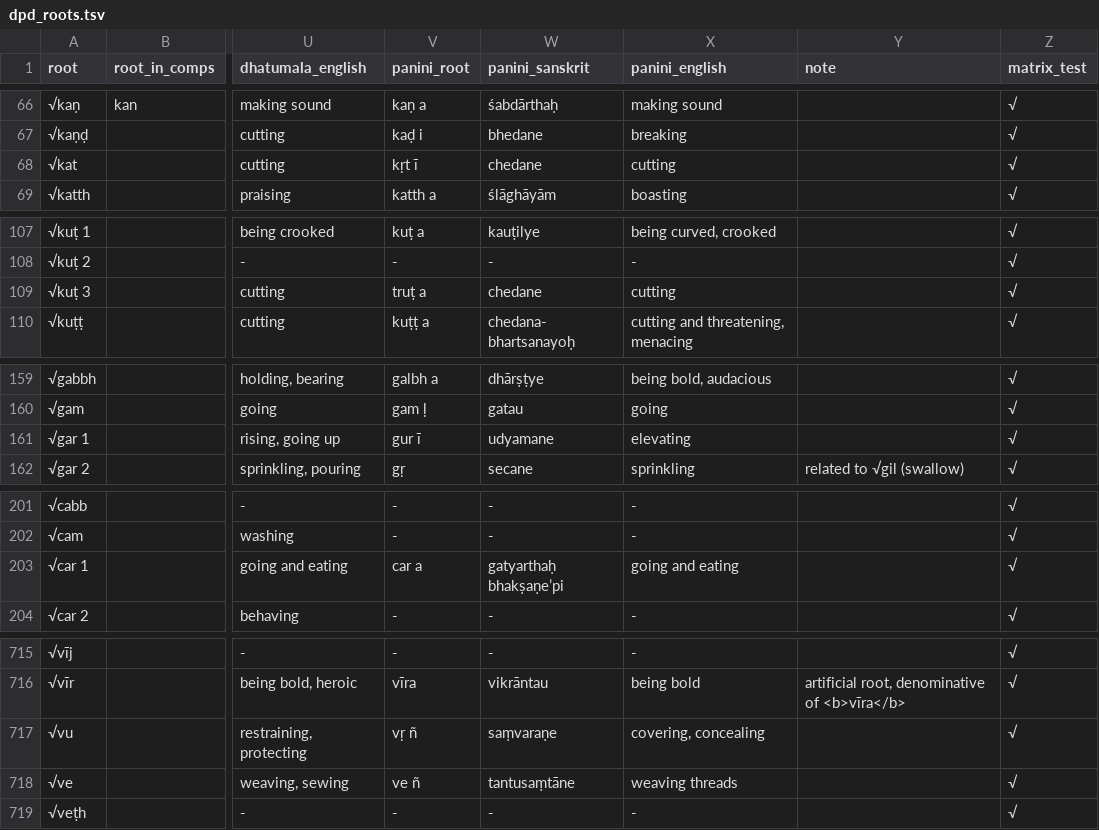
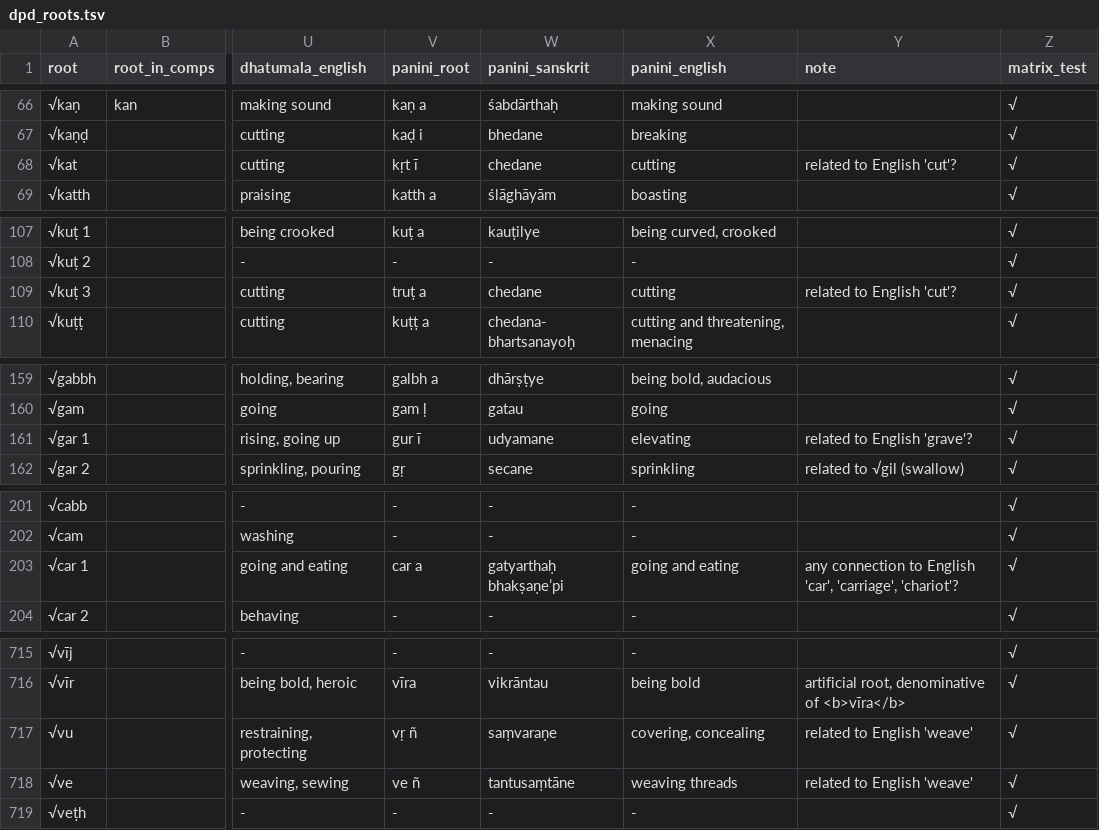
Before and after one commit to digitalpalidictionary/dpd-db, a TSV file: db/backup_tsv/dpd_roots.tsv, drawn as a sheet; only a part is shown, gaps mark what is left out; the diff covers the shown part only; the diff names each change by its address in the sheet, - before the commit and + after, or states it on an @@ line.

```diff
--- a/db/backup_tsv/dpd_roots.tsv
+++ b/db/backup_tsv/dpd_roots.tsv
-Y68 (note): (empty)
+Y68 (note): related to English 'cut'?
-Y109 (note): (empty)
+Y109 (note): related to English 'cut'?
-Y161 (note): (empty)
+Y161 (note): related to English 'grave'?
-Y203 (note): (empty)
+Y203 (note): any connection to English 'car', 'carriage', 'chariot'?
-Y717:Y718 (note): (empty)
+Y717:Y718 (note): related to English 'weave'
```
Also changed, not shown: 2 added rows and 16 edited cells elsewhere in this file.
